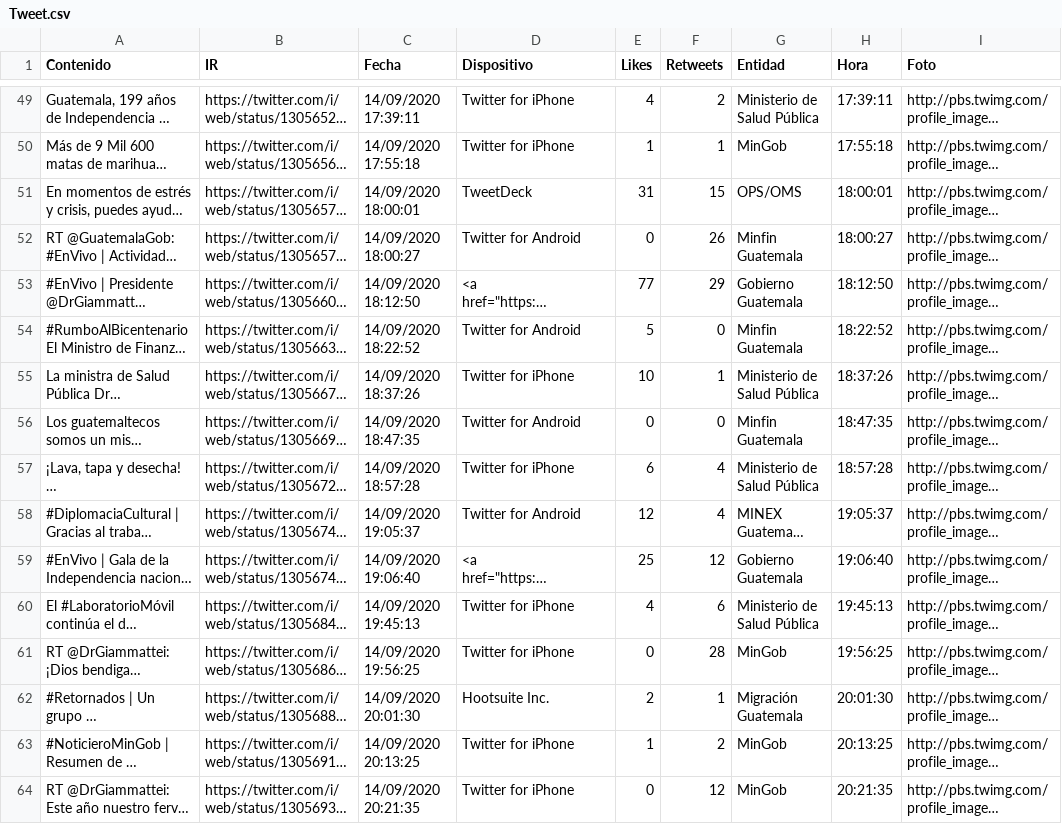
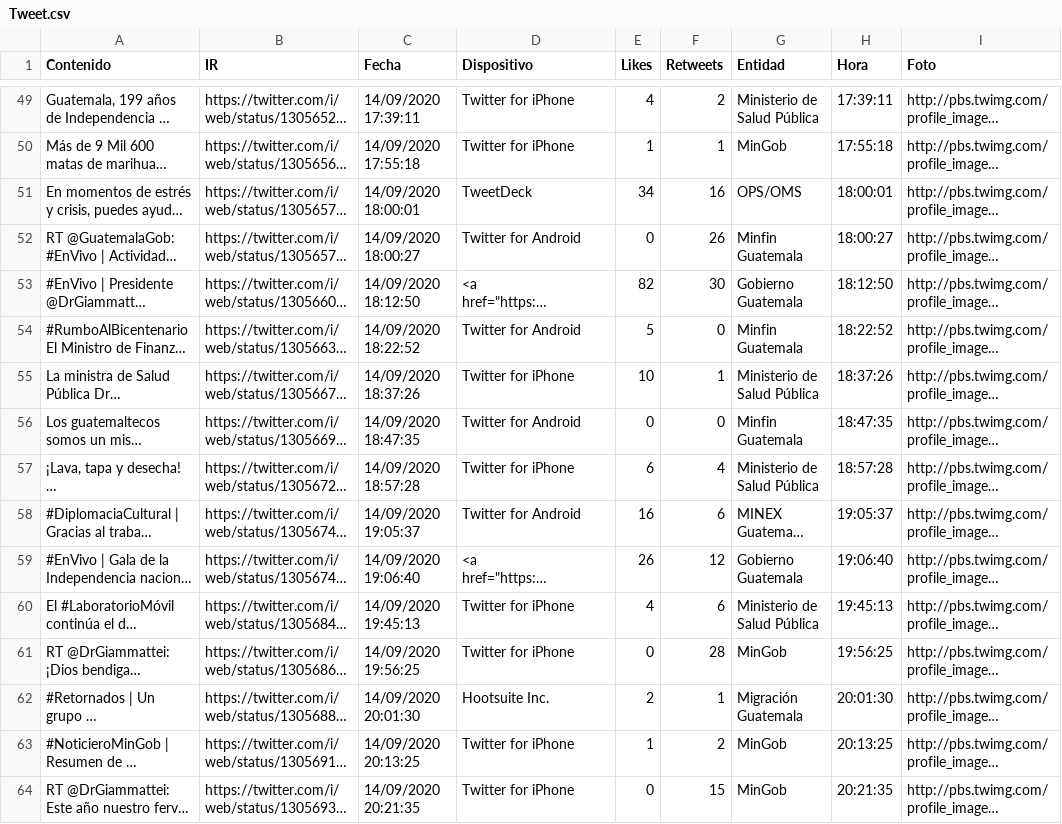
Before and after one commit to Sud-Austral/Datos_Guatemala, a CSV file: Twitter/Tweet.csv, drawn as a sheet; only a part is shown, gaps mark what is left out; long unchanged cells end in …; the diff covers the shown part only; the diff names each change by its address in the sheet, - before the commit and + after, or states it on an @@ line.

```diff
--- a/Twitter/Tweet.csv
+++ b/Twitter/Tweet.csv
-E51 (Likes): 31
+E51 (Likes): 34
-F51 (Retweets): 15
+F51 (Retweets): 16
-E53 (Likes): 77
+E53 (Likes): 82
-F53 (Retweets): 29
+F53 (Retweets): 30
-E58 (Likes): 12
+E58 (Likes): 16
-F58 (Retweets): 4
+F58 (Retweets): 6
-E59 (Likes): 25
+E59 (Likes): 26
-F64 (Retweets): 12
+F64 (Retweets): 15
```
Also changed, not shown: 19 edited cells elsewhere in this file, bing/news/Guatemala.csv.
